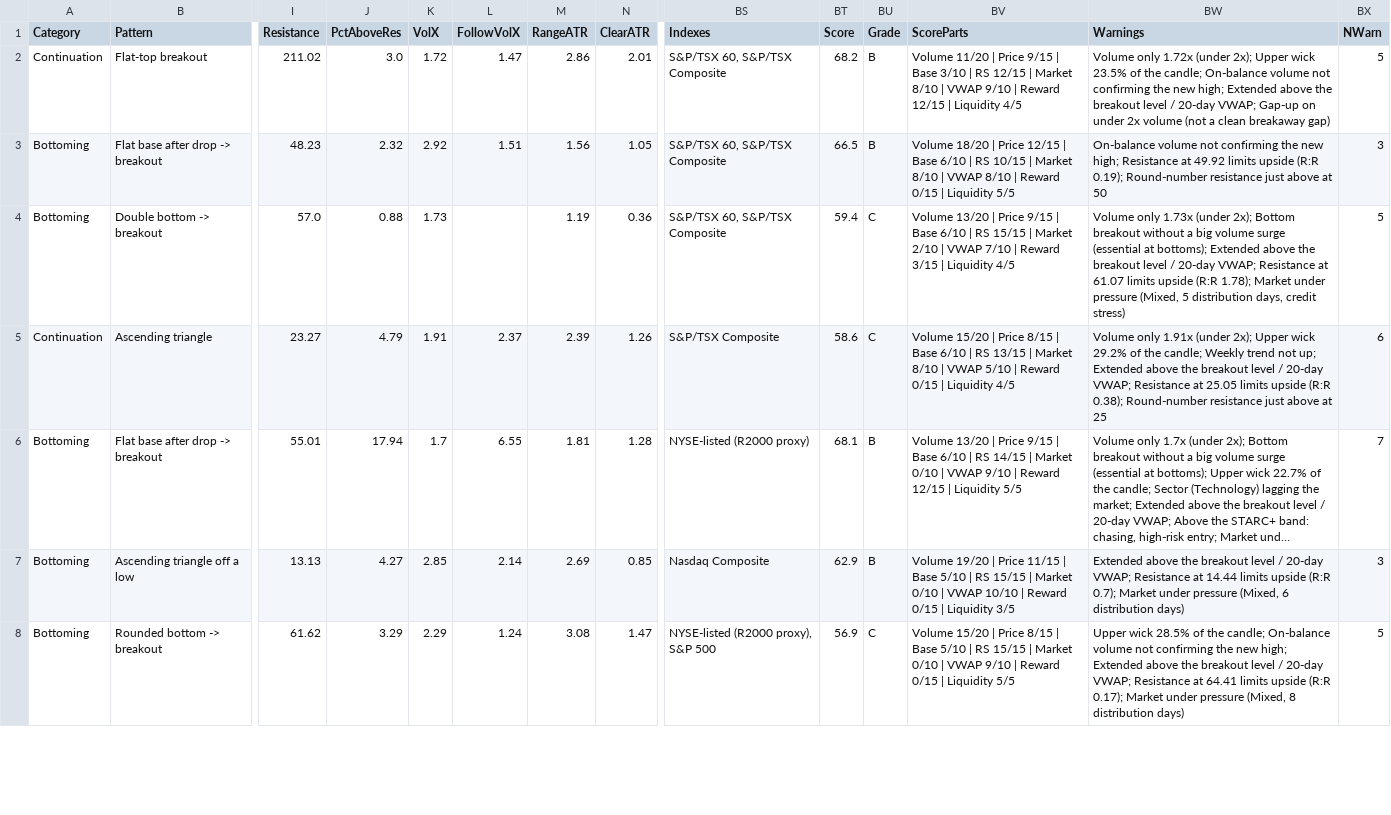
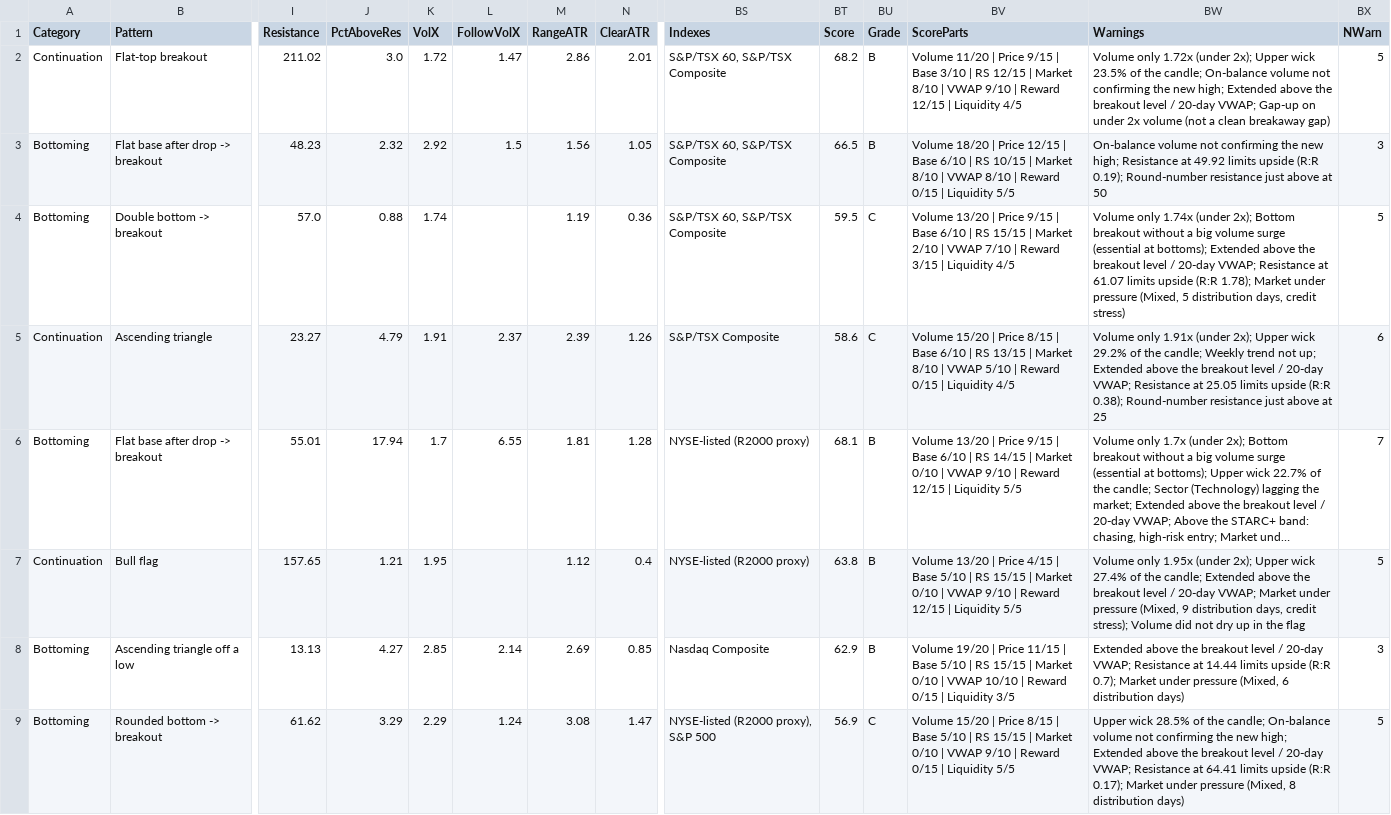
Before and after one commit to becharamezannar-eng/breakout-scanner, a CSV file: reports/breakouts_2026-11-17.csv, drawn as a sheet; only a part is shown, gaps mark what is left out; long unchanged cells end in …; rows hold the shown columns only; the diff names each change by its address in the sheet, - before the commit and + after, or states it on an @@ line.

```diff
--- a/reports/breakouts_2026-11-17.csv
+++ b/reports/breakouts_2026-11-17.csv
-L3 (FollowVolX): 1.51
+L3 (FollowVolX): 1.5
-K4 (VolX): 1.73
+K4 (VolX): 1.74
-BT4 (Score): 59.4
+BT4 (Score): 59.5
-BW4 (Warnings): Volume only 1.73x (under 2x);…
+BW4 (Warnings): Volume only 1.74x (under 2x);…
+row 7: Continuation | Bull flag | 157.65 | 1.21 | 1.95 |  | 1.12 | 0.4 | NYSE-listed (R2000 proxy) | 63.8 | B | Volume 13/20 | Price 4/15 | Base 5/10 | RS 15/15 | Market 0/10 | VWAP 9/10 | Reward 12/15 | Liquidity 5/5 | Volume only 1.95x (under 2x); Upper wick 27.4% of the candle; Extended above the breakout level / 20-day VWAP; Market under pressure (Mixed, 9 distribution days, credit stress); Volume did not dry up in the flag | 5
```
Also changed, not shown: reports/esg/radar.csv, reports/radar.csv, 8 other files.
